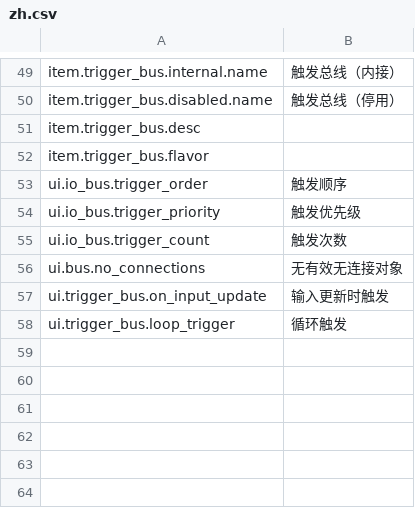
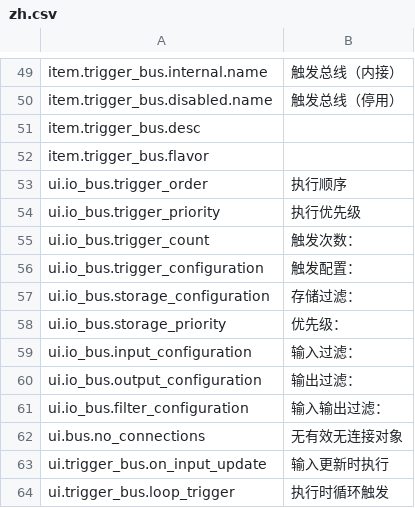
Before and after one commit to EikoocS/DigitalLogistics, a CSV file: Localization/zh.csv, drawn as a sheet; only a part is shown, gaps mark what is left out.

```diff
--- a/Localization/zh.csv
+++ b/Localization/zh.csv
@@ -52,7 +52,13 @@ item.trigger_bus.desc,
 item.trigger_bus.flavor,
-ui.io_bus.trigger_order,触发顺序
-ui.io_bus.trigger_priority,触发优先级
-ui.io_bus.trigger_count,触发次数
+ui.io_bus.trigger_order,执行顺序
+ui.io_bus.trigger_priority,执行优先级
+ui.io_bus.trigger_count,触发次数：
+ui.io_bus.trigger_configuration,触发配置：
+ui.io_bus.storage_configuration,存储过滤：
+ui.io_bus.storage_priority,优先级：
+ui.io_bus.input_configuration,输入过滤：
+ui.io_bus.output_configuration,输出过滤：
+ui.io_bus.filter_configuration,输入输出过滤：
 ui.bus.no_connections,无有效无连接对象
-ui.trigger_bus.on_input_update,输入更新时触发
-ui.trigger_bus.loop_trigger,循环触发
+ui.trigger_bus.on_input_update,输入更新时执行
+ui.trigger_bus.loop_trigger,执行时循环触发
```
Also changed, not shown: Localization/en.csv, 8 other files.
